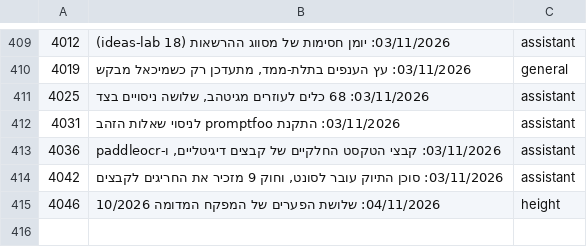
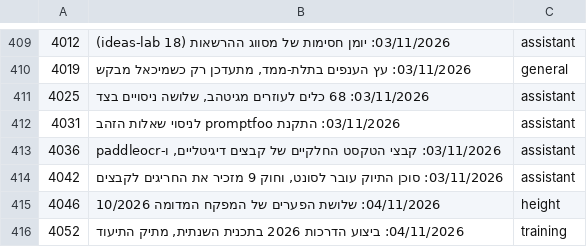
Before and after one commit to mishaf1988-lgtm/tfugen-safety, a TSV file: project-files/domains/decisions-map.tsv, drawn as a sheet; only a part is shown, gaps mark what is left out.

```diff
--- a/project-files/domains/decisions-map.tsv
+++ b/project-files/domains/decisions-map.tsv
@@ -415 +415,2 @@
 4046	04/11/2026: שלושת הפערים של המפקח המדומה 10/2026	height
+4052	04/11/2026: ביצוע הדרכות 2026 בתכנית השנתית, מתיק התיעוד	training
```
Also changed, not shown: 2 other files.
